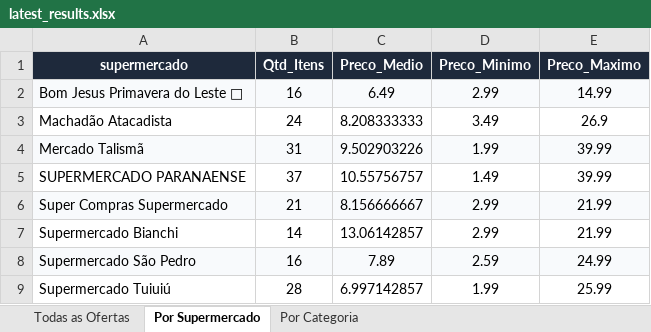
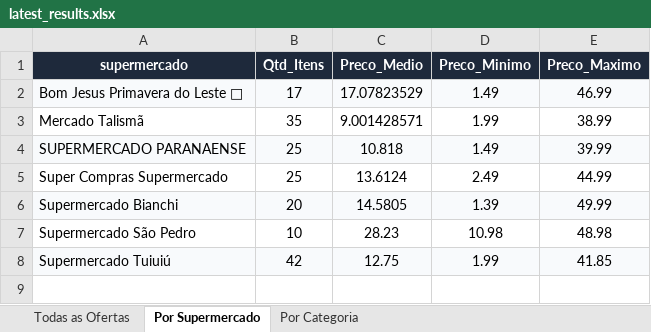
Before and after one commit to AVerz26/Weekly-Flyers-Scraper, an Excel workbook: docs/data/latest_results.xlsx, sheet Por Supermercado, drawn as a sheet; values as stored, in another font and other column widths than the file's, no borders; removed rows and columns are numbered as before the commit, all else as after; the diff names each change by its address in the sheet, - before the commit and + after, or states it on an @@ line.

```diff
--- a/docs/data/latest_results.xlsx (sheet Por Supermercado)
+++ b/docs/data/latest_results.xlsx (sheet Por Supermercado)
-B2 (Qtd_Itens): 16
+B2 (Qtd_Itens): 17
-C2 (Preco_Medio): 6.49
+C2 (Preco_Medio): 17.07823529
-D2 (Preco_Minimo): 2.99
+D2 (Preco_Minimo): 1.49
-E2 (Preco_Maximo): 14.99
+E2 (Preco_Maximo): 46.99
-row 3: Machadão Atacadista | 24 | 8.208333333 | 3.49 | 26.9
-A3:E3 fill: #F8FAFC
+A3:E3 fill: none
-B3 (Qtd_Itens): 31
+B3 (Qtd_Itens): 35
-C3 (Preco_Medio): 9.502903226
+C3 (Preco_Medio): 9.001428571
-E3 (Preco_Maximo): 39.99
+E3 (Preco_Maximo): 38.99
-A4:E4 fill: none
+A4:E4 fill: #F8FAFC
-B4 (Qtd_Itens): 37
+B4 (Qtd_Itens): 25
-C4 (Preco_Medio): 10.55756757
+C4 (Preco_Medio): 10.818
-A5:E5 fill: #F8FAFC
+A5:E5 fill: none
-B5 (Qtd_Itens): 21
+B5 (Qtd_Itens): 25
-C5 (Preco_Medio): 8.156666667
+C5 (Preco_Medio): 13.6124
-D5 (Preco_Minimo): 2.99
+D5 (Preco_Minimo): 2.49
-E5 (Preco_Maximo): 21.99
+E5 (Preco_Maximo): 44.99
-A6:E6 fill: none
+A6:E6 fill: #F8FAFC
-B6 (Qtd_Itens): 14
+B6 (Qtd_Itens): 20
-C6 (Preco_Medio): 13.06142857
+C6 (Preco_Medio): 14.5805
-D6 (Preco_Minimo): 2.99
+D6 (Preco_Minimo): 1.39
-E6 (Preco_Maximo): 21.99
+E6 (Preco_Maximo): 49.99
-A7:E7 fill: #F8FAFC
+A7:E7 fill: none
-B7 (Qtd_Itens): 16
+B7 (Qtd_Itens): 10
-C7 (Preco_Medio): 7.89
+C7 (Preco_Medio): 28.23
-D7 (Preco_Minimo): 2.59
+D7 (Preco_Minimo): 10.98
-E7 (Preco_Maximo): 24.99
+E7 (Preco_Maximo): 48.98
-A8:E8 fill: none
+A8:E8 fill: #F8FAFC
-B8 (Qtd_Itens): 28
+B8 (Qtd_Itens): 42
-C8 (Preco_Medio): 6.997142857
+C8 (Preco_Medio): 12.75
-E8 (Preco_Maximo): 25.99
+E8 (Preco_Maximo): 41.85
```
Also changed, not shown: sheet Todas as Ofertas, sheet Por Categoria, 3 other files.
